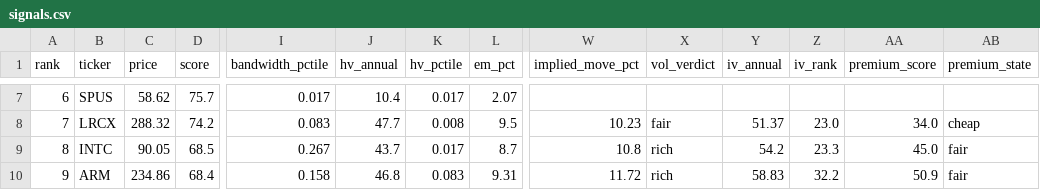
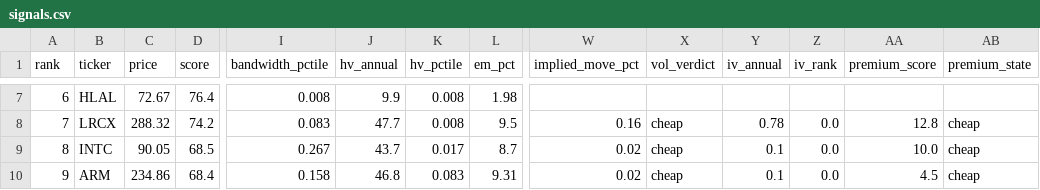
Before and after one commit to akaban01/stocks, a CSV file: public/data/signals.csv, drawn as a sheet; only a part is shown, gaps mark what is left out; the diff covers the shown part only; the diff names each change by its address in the sheet, - before the commit and + after, or states it on an @@ line.

```diff
--- a/public/data/signals.csv
+++ b/public/data/signals.csv
-B7 (ticker): SPUS
+B7 (ticker): HLAL
-C7 (price): 58.62
+C7 (price): 72.67
-D7 (score): 75.7
+D7 (score): 76.4
-I7 (bandwidth_pctile): 0.017
+I7 (bandwidth_pctile): 0.008
-J7 (hv_annual): 10.4
+J7 (hv_annual): 9.9
-K7 (hv_pctile): 0.017
+K7 (hv_pctile): 0.008
-L7 (em_pct): 2.07
+L7 (em_pct): 1.98
-W8 (implied_move_pct): 10.23
+W8 (implied_move_pct): 0.16
-X8 (vol_verdict): fair
+X8 (vol_verdict): cheap
-Y8 (iv_annual): 51.37
+Y8 (iv_annual): 0.78
-Z8 (iv_rank): 23.0
+Z8 (iv_rank): 0.0
-AA8 (premium_score): 34.0
+AA8 (premium_score): 12.8
-W9 (implied_move_pct): 10.8
+W9 (implied_move_pct): 0.02
-X9:X10 (vol_verdict): rich
+X9:X10 (vol_verdict): cheap
-Y9 (iv_annual): 54.2
+Y9 (iv_annual): 0.1
-Z9 (iv_rank): 23.3
+Z9 (iv_rank): 0.0
-AA9 (premium_score): 45.0
+AA9 (premium_score): 10.0
-AB9:AB10 (premium_state): fair
+AB9:AB10 (premium_state): cheap
-W10 (implied_move_pct): 11.72
+W10 (implied_move_pct): 0.02
-Y10 (iv_annual): 58.83
+Y10 (iv_annual): 0.1
-Z10 (iv_rank): 32.2
+Z10 (iv_rank): 0.0
-AA10 (premium_score): 50.9
+AA10 (premium_score): 4.5
```
Also changed, not shown: 1 added row, 1 removed row and 110 edited cells elsewhere in this file, 3 other files.
